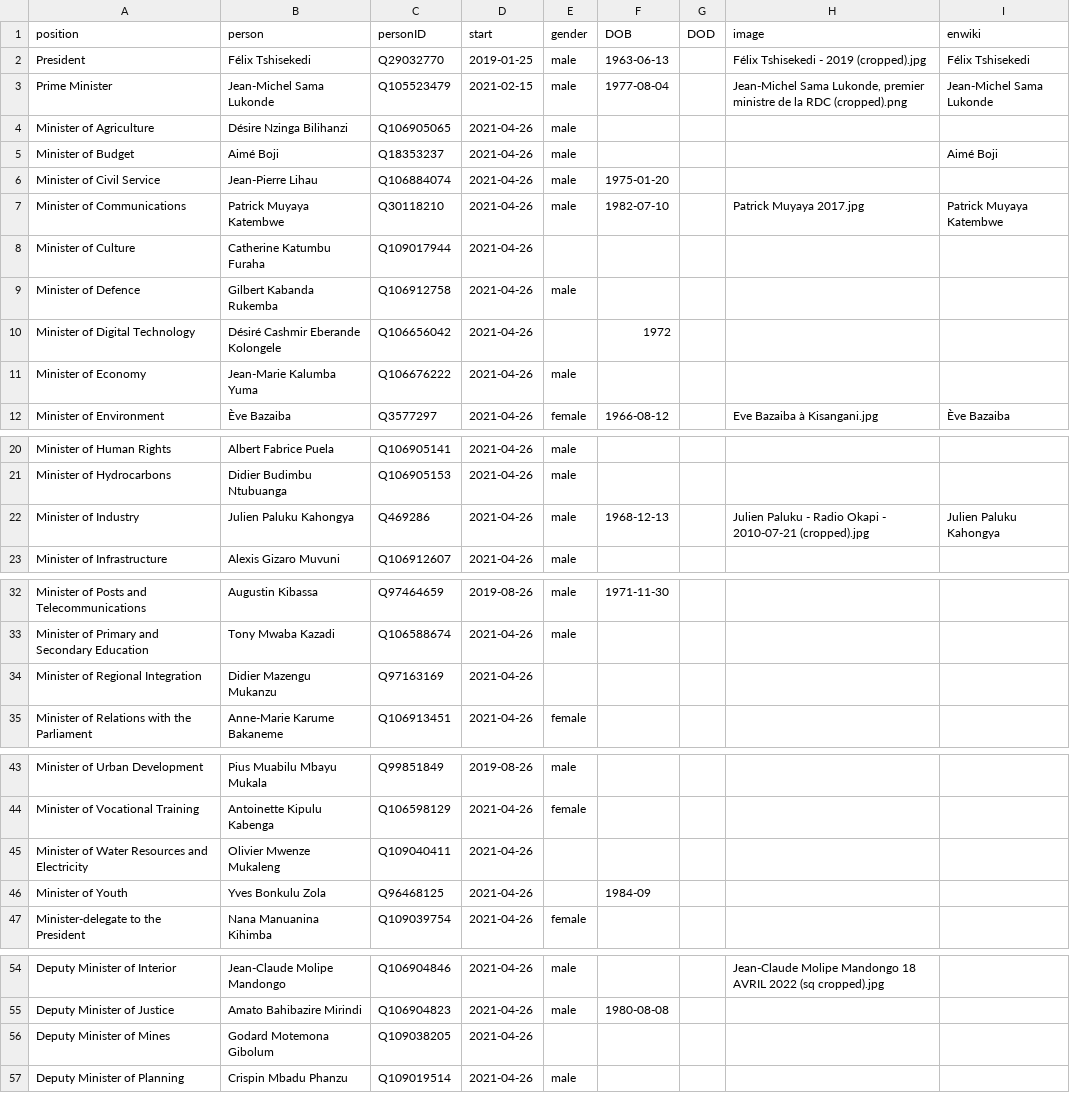
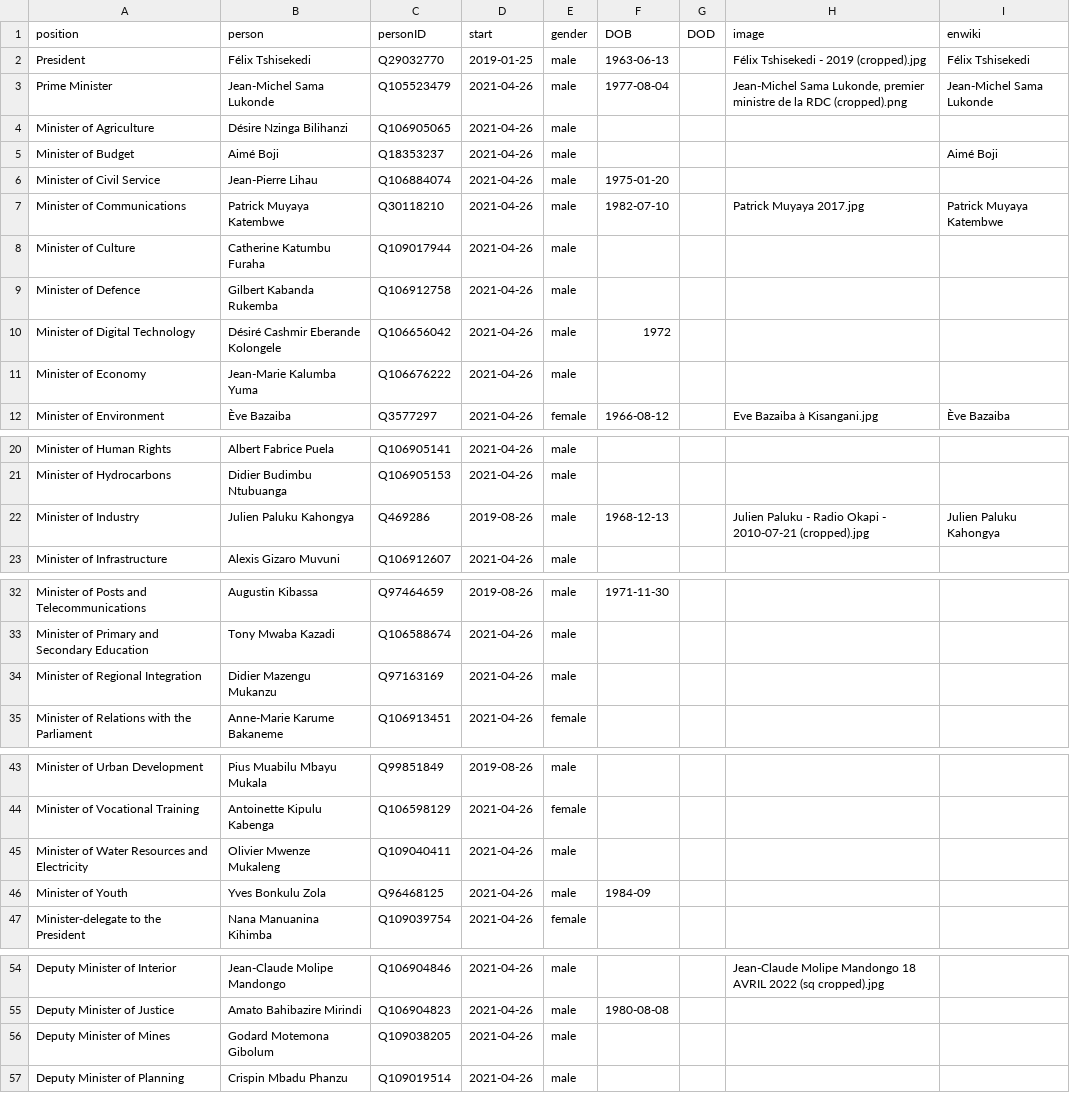
Before and after one commit to every-politician-scrapers/congo-kinshasa-ministers, a CSV file: html/current.csv, drawn as a sheet; only a part is shown, gaps mark what is left out.

```diff
--- a/html/current.csv
+++ b/html/current.csv
@@ -2,3 +2,3 @@ position,person,personID,start,gender,DOB,DOD,image,enwiki
 President,Félix Tshisekedi,Q29032770,2019-01-25,male,1963-06-13,,Félix Tshisekedi - 2019 (cropped).jpg,Félix Tshisekedi
-Prime Minister,Jean-Michel Sama Lukonde,Q105523479,2021-02-15,male,1977-08-04,,"Jean-Michel Sama Lukonde, premier ministre de la RDC (cropped).png",Jean-Michel Sama Lukonde
+Prime Minister,Jean-Michel Sama Lukonde,Q105523479,2021-04-26,male,1977-08-04,,"Jean-Michel Sama Lukonde, premier ministre de la RDC (cropped).png",Jean-Michel Sama Lukonde
 Minister of Agriculture,Désire Nzinga Bilihanzi,Q106905065,2021-04-26,male,,,,
@@ -7,5 +7,5 @@ Minister of Civil Service,Jean-Pierre Lihau,Q106884074,2021-04-26,male,1975-01-2
 Minister of Communications,Patrick Muyaya Katembwe,Q30118210,2021-04-26,male,1982-07-10,,Patrick Muyaya 2017.jpg,Patrick Muyaya Katembwe
-Minister of Culture,Catherine Katumbu Furaha,Q109017944,2021-04-26,,,,,
+Minister of Culture,Catherine Katumbu Furaha,Q109017944,2021-04-26,male,,,,
 Minister of Defence,Gilbert Kabanda Rukemba,Q106912758,2021-04-26,male,,,,
-Minister of Digital Technology,Désiré Cashmir Eberande Kolongele,Q106656042,2021-04-26,,1972,,,
+Minister of Digital Technology,Désiré Cashmir Eberande Kolongele,Q106656042,2021-04-26,male,1972,,,
 Minister of Economy,Jean-Marie Kalumba Yuma,Q106676222,2021-04-26,male,,,,
@@ -21,3 +21,3 @@ Minister of Human Rights,Albert Fabrice Puela,Q106905141,2021-04-26,male,,,,
 Minister of Hydrocarbons,Didier Budimbu Ntubuanga,Q106905153,2021-04-26,male,,,,
-Minister of Industry,Julien Paluku Kahongya,Q469286,2021-04-26,male,1968-12-13,,Julien Paluku - Radio Okapi - 2010-07-21 (cropped).jpg,Julien Paluku Kahongya
+Minister of Industry,Julien Paluku Kahongya,Q469286,2019-08-26,male,1968-12-13,,Julien Paluku - Radio Okapi - 2010-07-21 (cropped).jpg,Julien Paluku Kahongya
 Minister of Infrastructure,Alexis Gizaro Muvuni,Q106912607,2021-04-26,male,,,,
@@ -33,3 +33,3 @@ Minister of Posts and Telecommunications,Augustin Kibassa,Q97464659,2019-08-26,m
 Minister of Primary and Secondary Education,Tony Mwaba Kazadi,Q106588674,2021-04-26,male,,,,
-Minister of Regional Integration,Didier Mazengu Mukanzu,Q97163169,2021-04-26,,,,,
+Minister of Regional Integration,Didier Mazengu Mukanzu,Q97163169,2021-04-26,male,,,,
 Minister of Relations with the Parliament,Anne-Marie Karume Bakaneme,Q106913451,2021-04-26,female,,,,
@@ -44,4 +44,4 @@ Minister of Urban Development,Pius Muabilu Mbayu Mukala,Q99851849,2019-08-26,mal
 Minister of Vocational Training,Antoinette Kipulu Kabenga,Q106598129,2021-04-26,female,,,,
-Minister of Water Resources and Electricity,Olivier Mwenze Mukaleng,Q109040411,2021-04-26,,,,,
-Minister of Youth,Yves Bonkulu Zola,Q96468125,2021-04-26,,1984-09,,,
+Minister of Water Resources and Electricity,Olivier Mwenze Mukaleng,Q109040411,2021-04-26,male,,,,
+Minister of Youth,Yves Bonkulu Zola,Q96468125,2021-04-26,male,1984-09,,,
 Minister-delegate to the President,Nana Manuanina Kihimba,Q109039754,2021-04-26,female,,,,
@@ -55,3 +55,3 @@ Deputy Minister of Interior,Jean-Claude Molipe Mandongo,Q106904846,2021-04-26,ma
 Deputy Minister of Justice,Amato Bahibazire Mirindi,Q106904823,2021-04-26,male,1980-08-08,,,
-Deputy Minister of Mines,Godard Motemona Gibolum,Q109038205,2021-04-26,,,,,
+Deputy Minister of Mines,Godard Motemona Gibolum,Q109038205,2021-04-26,male,,,,
 Deputy Minister of Planning,Crispin Mbadu Phanzu,Q109019514,2021-04-26,male,,,,
```
Also changed, not shown: html/holders21.csv.
